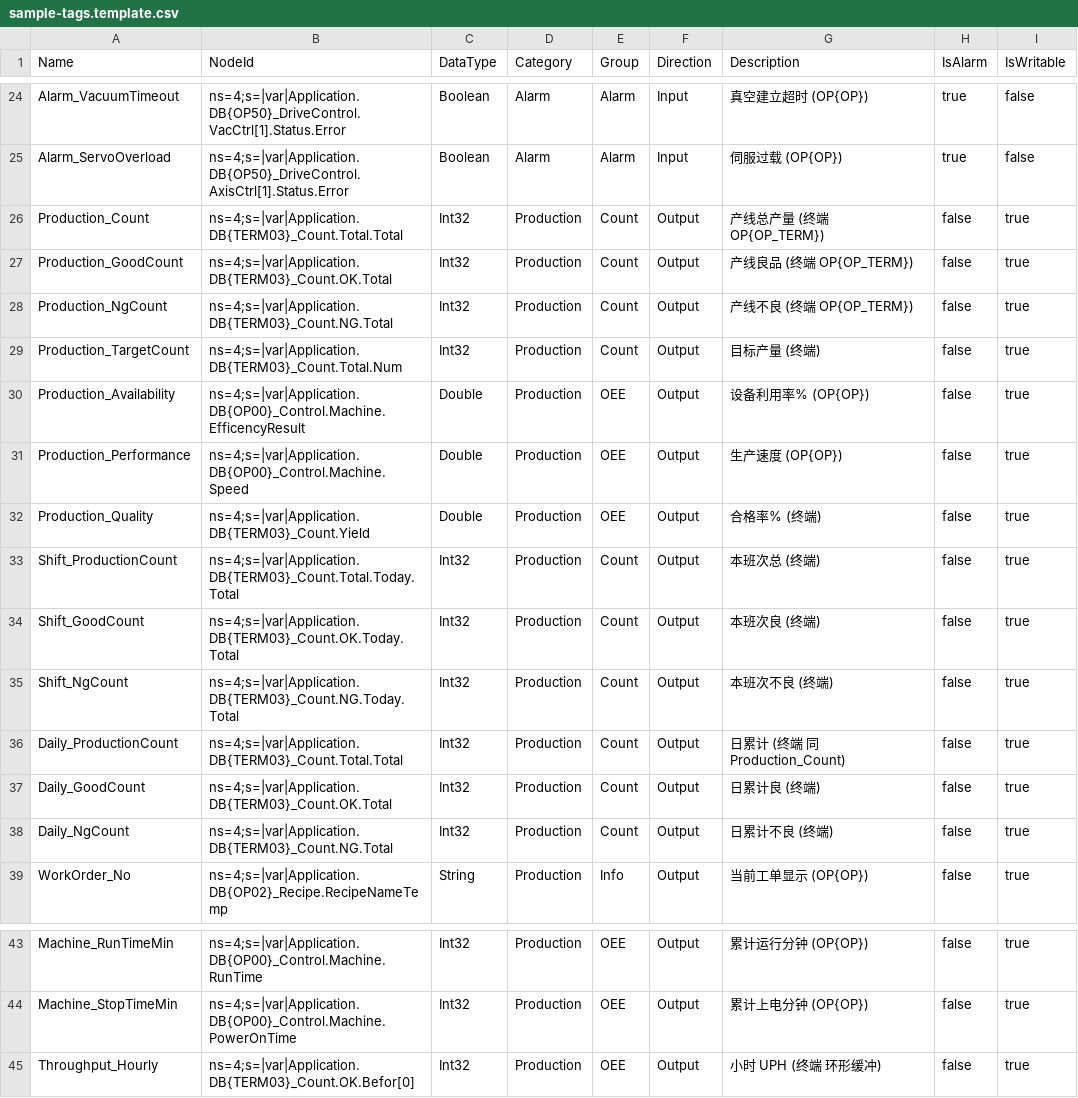
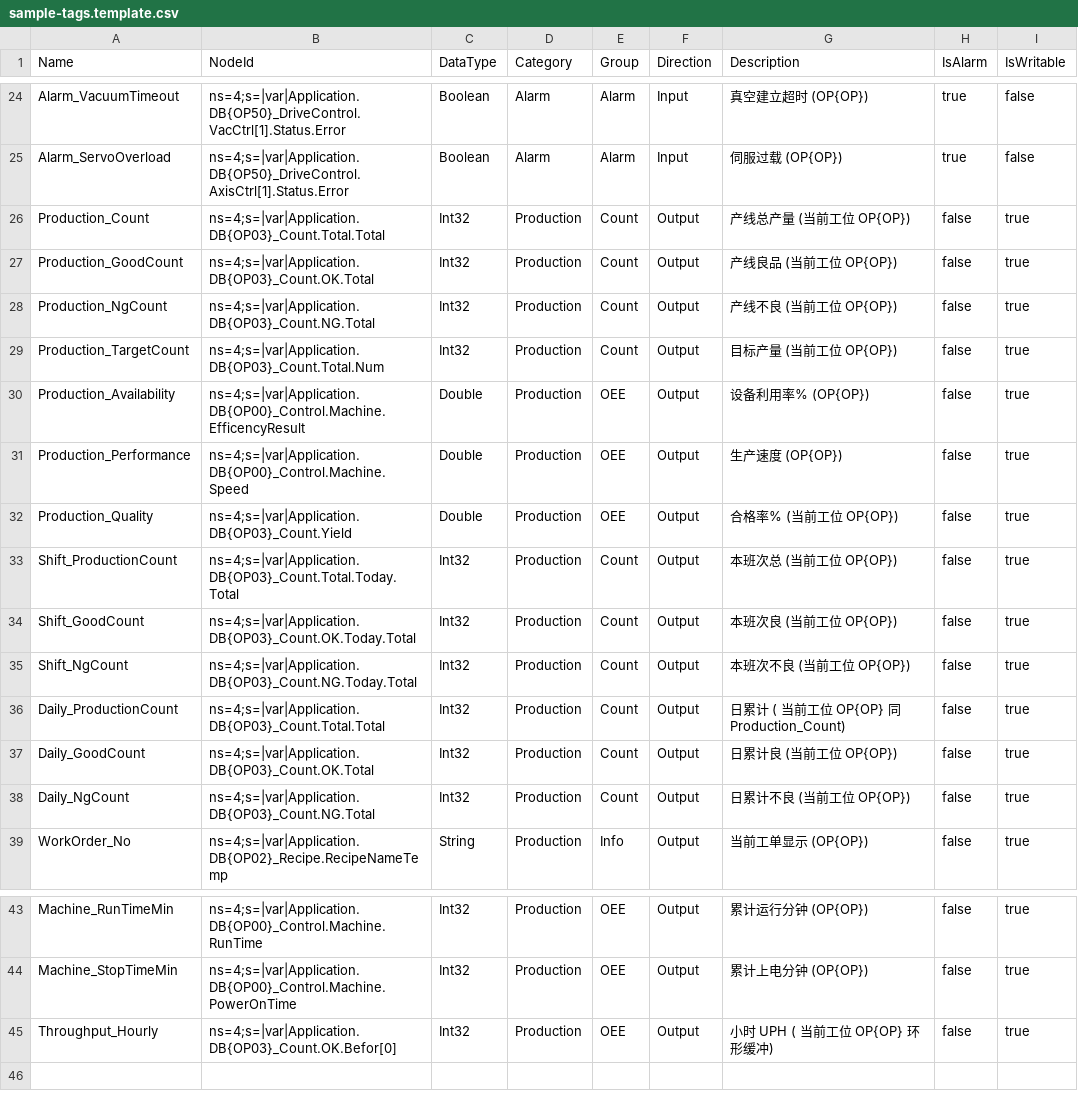
Before and after one commit to xu99564907-bot/ApexHMI, a CSV file: sample-tags.template.csv, drawn as a sheet; only a part is shown, gaps mark what is left out.

```diff
--- a/sample-tags.template.csv
+++ b/sample-tags.template.csv
@@ -25,15 +25,15 @@ Alarm_VacuumTimeout,"ns=4;s=|var|Application.DB{OP50}_DriveControl.VacCtrl[1].St
 Alarm_ServoOverload,"ns=4;s=|var|Application.DB{OP50}_DriveControl.AxisCtrl[1].Status.Error",Boolean,Alarm,Alarm,Input,伺服过载 (OP{OP}),true,false
-Production_Count,"ns=4;s=|var|Application.DB{TERM03}_Count.Total.Total",Int32,Production,Count,Output,产线总产量 (终端 OP{OP_TERM}),false,true
-Production_GoodCount,"ns=4;s=|var|Application.DB{TERM03}_Count.OK.Total",Int32,Production,Count,Output,产线良品 (终端 OP{OP_TERM}),false,true
-Production_NgCount,"ns=4;s=|var|Application.DB{TERM03}_Count.NG.Total",Int32,Production,Count,Output,产线不良 (终端 OP{OP_TERM}),false,true
-Production_TargetCount,"ns=4;s=|var|Application.DB{TERM03}_Count.Total.Num",Int32,Production,Count,Output,目标产量 (终端),false,true
+Production_Count,"ns=4;s=|var|Application.DB{OP03}_Count.Total.Total",Int32,Production,Count,Output,产线总产量 (当前工位 OP{OP}),false,true
+Production_GoodCount,"ns=4;s=|var|Application.DB{OP03}_Count.OK.Total",Int32,Production,Count,Output,产线良品 (当前工位 OP{OP}),false,true
+Production_NgCount,"ns=4;s=|var|Application.DB{OP03}_Count.NG.Total",Int32,Production,Count,Output,产线不良 (当前工位 OP{OP}),false,true
+Production_TargetCount,"ns=4;s=|var|Application.DB{OP03}_Count.Total.Num",Int32,Production,Count,Output,目标产量 (当前工位 OP{OP}),false,true
 Production_Availability,"ns=4;s=|var|Application.DB{OP00}_Control.Machine.EfficencyResult",Double,Production,OEE,Output,设备利用率% (OP{OP}),false,true
 Production_Performance,"ns=4;s=|var|Application.DB{OP00}_Control.Machine.Speed",Double,Production,OEE,Output,生产速度 (OP{OP}),false,true
-Production_Quality,"ns=4;s=|var|Application.DB{TERM03}_Count.Yield",Double,Production,OEE,Output,合格率% (终端),false,true
-Shift_ProductionCount,"ns=4;s=|var|Application.DB{TERM03}_Count.Total.Today.Total",Int32,Production,Count,Output,本班次总 (终端),false,true
-Shift_GoodCount,"ns=4;s=|var|Application.DB{TERM03}_Count.OK.Today.Total",Int32,Production,Count,Output,本班次良 (终端),false,true
-Shift_NgCount,"ns=4;s=|var|Application.DB{TERM03}_Count.NG.Today.Total",Int32,Production,Count,Output,本班次不良 (终端),false,true
-Daily_ProductionCount,"ns=4;s=|var|Application.DB{TERM03}_Count.Total.Total",Int32,Production,Count,Output,日累计 (终端 同 Production_Count),false,true
-Daily_GoodCount,"ns=4;s=|var|Application.DB{TERM03}_Count.OK.Total",Int32,Production,Count,Output,日累计良 (终端),false,true
-Daily_NgCount,"ns=4;s=|var|Application.DB{TERM03}_Count.NG.Total",Int32,Production,Count,Output,日累计不良 (终端),false,true
+Production_Quality,"ns=4;s=|var|Application.DB{OP03}_Count.Yield",Double,Production,OEE,Output,合格率% (当前工位 OP{OP}),false,true
+Shift_ProductionCount,"ns=4;s=|var|Application.DB{OP03}_Count.Total.Today.Total",Int32,Production,Count,Output,本班次总 (当前工位 OP{OP}),false,true
+Shift_GoodCount,"ns=4;s=|var|Application.DB{OP03}_Count.OK.Today.Total",Int32,Production,Count,Output,本班次良 (当前工位 OP{OP}),false,true
+Shift_NgCount,"ns=4;s=|var|Application.DB{OP03}_Count.NG.Today.Total",Int32,Production,Count,Output,本班次不良 (当前工位 OP{OP}),false,true
+Daily_ProductionCount,"ns=4;s=|var|Application.DB{OP03}_Count.Total.Total",Int32,Production,Count,Output,日累计 ( 当前工位 OP{OP} 同 Production_Count),false,true
+Daily_GoodCount,"ns=4;s=|var|Application.DB{OP03}_Count.OK.Total",Int32,Production,Count,Output,日累计良 (当前工位 OP{OP}),false,true
+Daily_NgCount,"ns=4;s=|var|Application.DB{OP03}_Count.NG.Total",Int32,Production,Count,Output,日累计不良 (当前工位 OP{OP}),false,true
 WorkOrder_No,"ns=4;s=|var|Application.DB{OP02}_Recipe.RecipeNameTemp",String,Production,Info,Output,当前工单显示 (OP{OP}),false,true
@@ -44,2 +44,2 @@ Machine_RunTimeMin,"ns=4;s=|var|Application.DB{OP00}_Control.Machine.RunTime",In
 Machine_StopTimeMin,"ns=4;s=|var|Application.DB{OP00}_Control.Machine.PowerOnTime",Int32,Production,OEE,Output,累计上电分钟 (OP{OP}),false,true
-Throughput_Hourly,"ns=4;s=|var|Application.DB{TERM03}_Count.OK.Befor[0]",Int32,Production,OEE,Output,小时 UPH (终端 环形缓冲),false,true
+Throughput_Hourly,"ns=4;s=|var|Application.DB{OP03}_Count.OK.Befor[0]",Int32,Production,OEE,Output,小时 UPH ( 当前工位 OP{OP} 环形缓冲),false,true
```
